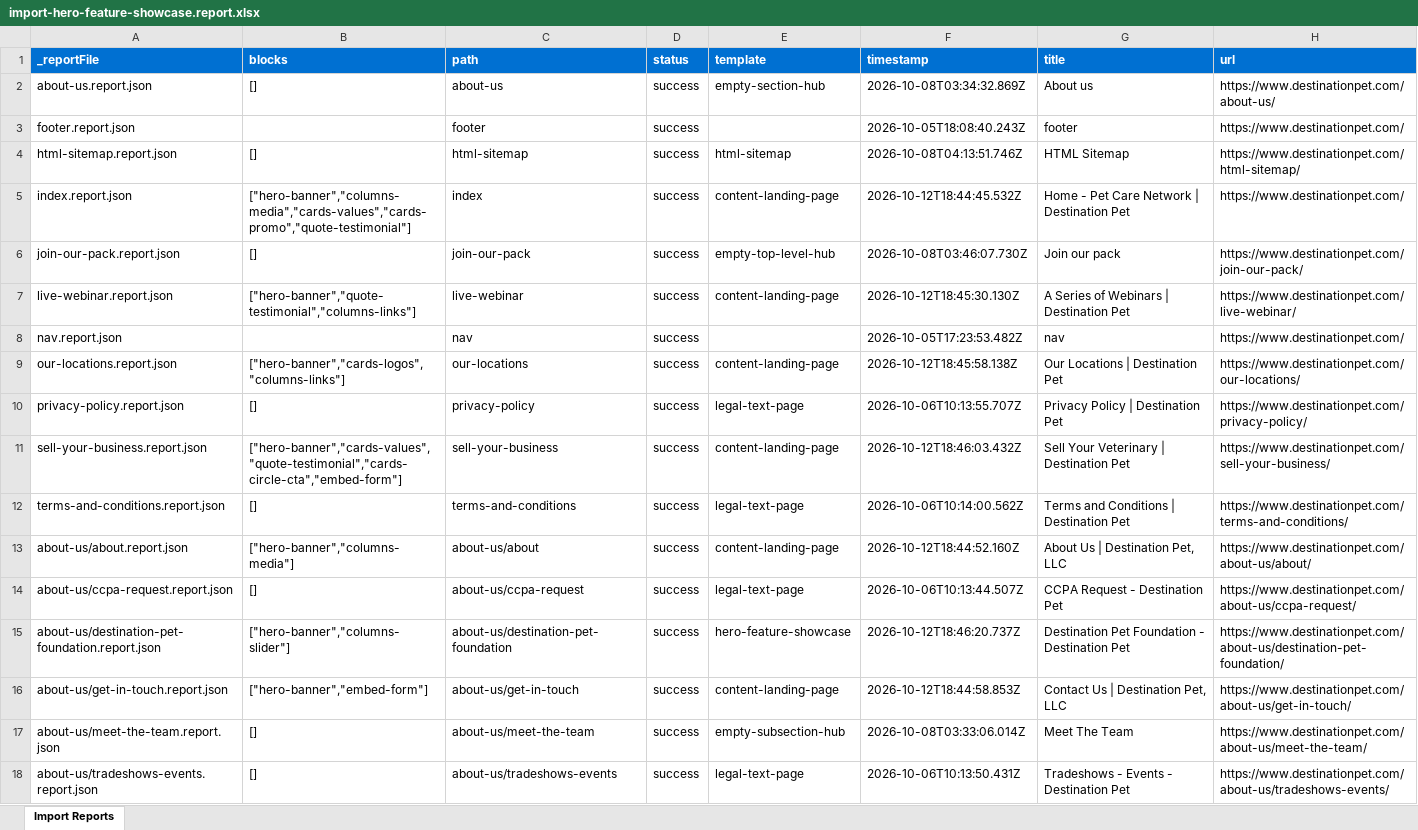
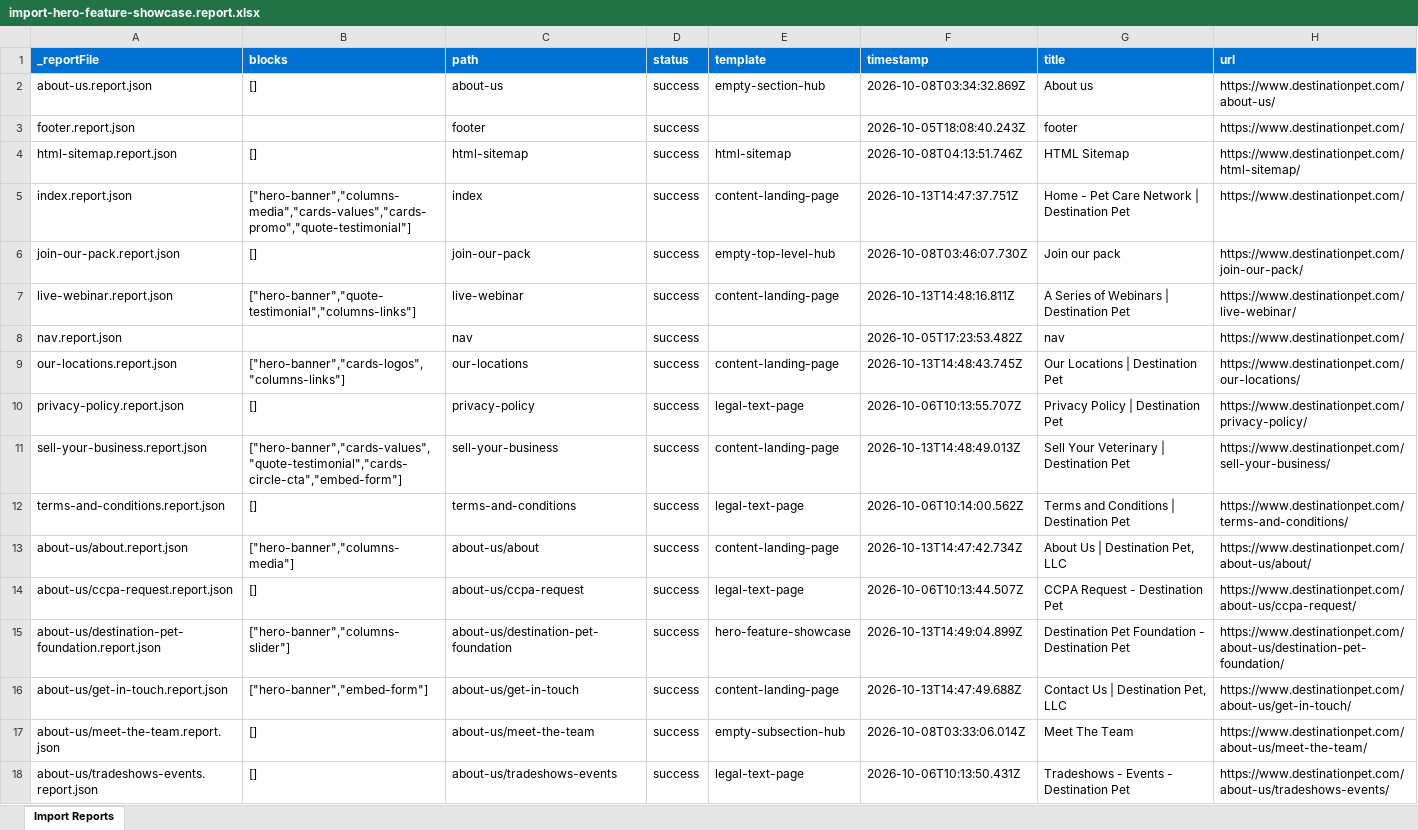
Before and after one commit to dishant246/eds-demo-destination-pet, an Excel workbook: tools/importer/reports/import-hero-feature-showcase.report.xlsx, sheet Import Reports, drawn as a sheet; only a part is shown; values as stored, in another font and other column widths than the file's, no borders; the diff covers the shown part only; the diff names each change by its address in the sheet, - before the commit and + after, or states it on an @@ line.

```diff
--- a/tools/importer/reports/import-hero-feature-showcase.report.xlsx (sheet Import Reports)
+++ b/tools/importer/reports/import-hero-feature-showcase.report.xlsx (sheet Import Reports)
-F5 (timestamp): 2026-10-12T18:44:45.532Z
+F5 (timestamp): 2026-10-13T14:47:37.751Z
-F7 (timestamp): 2026-10-12T18:45:30.130Z
+F7 (timestamp): 2026-10-13T14:48:16.811Z
-F9 (timestamp): 2026-10-12T18:45:58.138Z
+F9 (timestamp): 2026-10-13T14:48:43.745Z
-F11 (timestamp): 2026-10-12T18:46:03.432Z
+F11 (timestamp): 2026-10-13T14:48:49.013Z
-F13 (timestamp): 2026-10-12T18:44:52.160Z
+F13 (timestamp): 2026-10-13T14:47:42.734Z
-F15 (timestamp): 2026-10-12T18:46:20.737Z
+F15 (timestamp): 2026-10-13T14:49:04.899Z
-F16 (timestamp): 2026-10-12T18:44:58.853Z
+F16 (timestamp): 2026-10-13T14:47:49.688Z
```
Also changed, not shown: 10 edited cells elsewhere in this sheet, tools/importer/reports/import-content-landing-page.report.xlsx, 32 other files.
